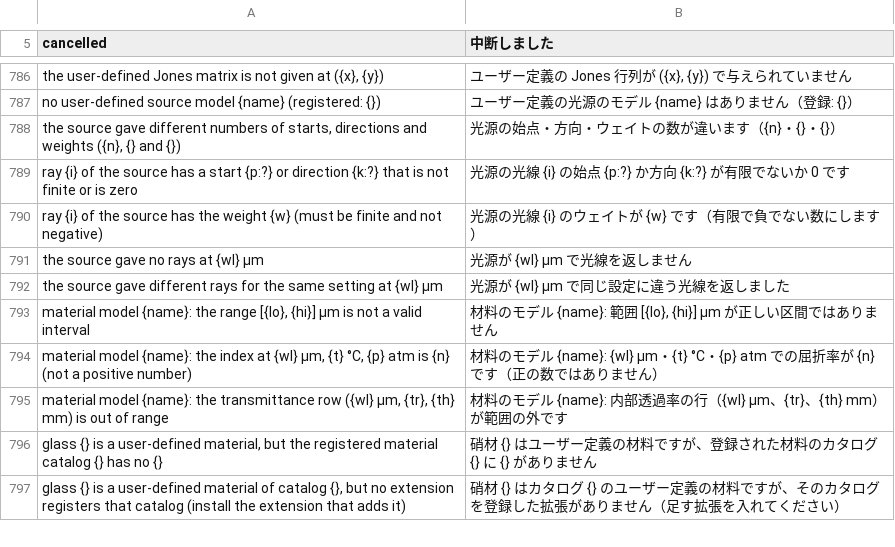
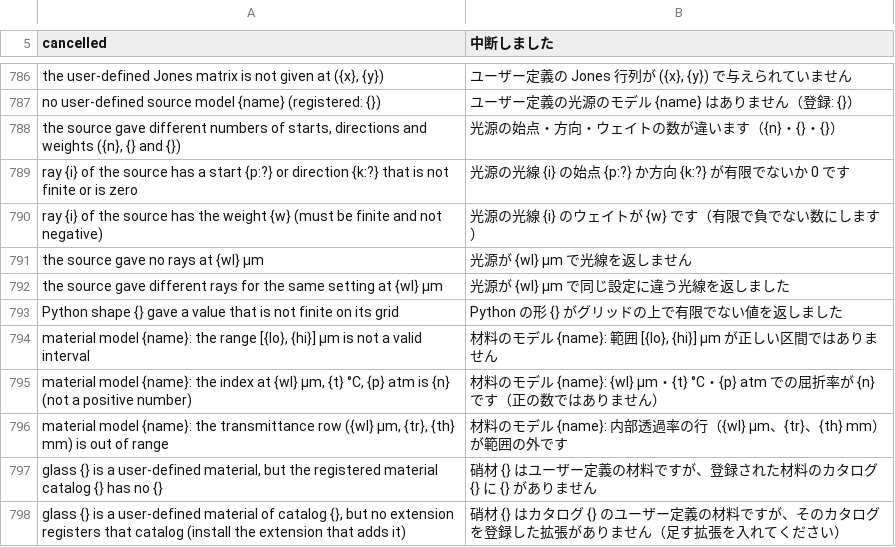
Before and after one commit to masa-iwm/lensbench, a TSV file: crates/lensbench-lang/lang/ja.tsv, drawn as a sheet; only a part is shown, gaps mark what is left out.

Commit message:
Python callbacks as sources, coatings and USERSHAPE shapes

```diff
--- a/crates/lensbench-lang/lang/ja.tsv
+++ b/crates/lensbench-lang/lang/ja.tsv
@@ -792,2 +792,3 @@ the source gave no rays at {wl} µm	光源が {wl} µm で光線を返しませ
 the source gave different rays for the same setting at {wl} µm	光源が {wl} µm で同じ設定に違う光線を返しました
+Python shape {} gave a value that is not finite on its grid	Python の形 {} がグリッドの上で有限でない値を返しました
 material model {name}: the range [{lo}, {hi}] µm is not a valid interval	材料のモデル {name}: 範囲 [{lo}, {hi}] µm が正しい区間ではありません
```
Also changed, not shown: 10 other files.
